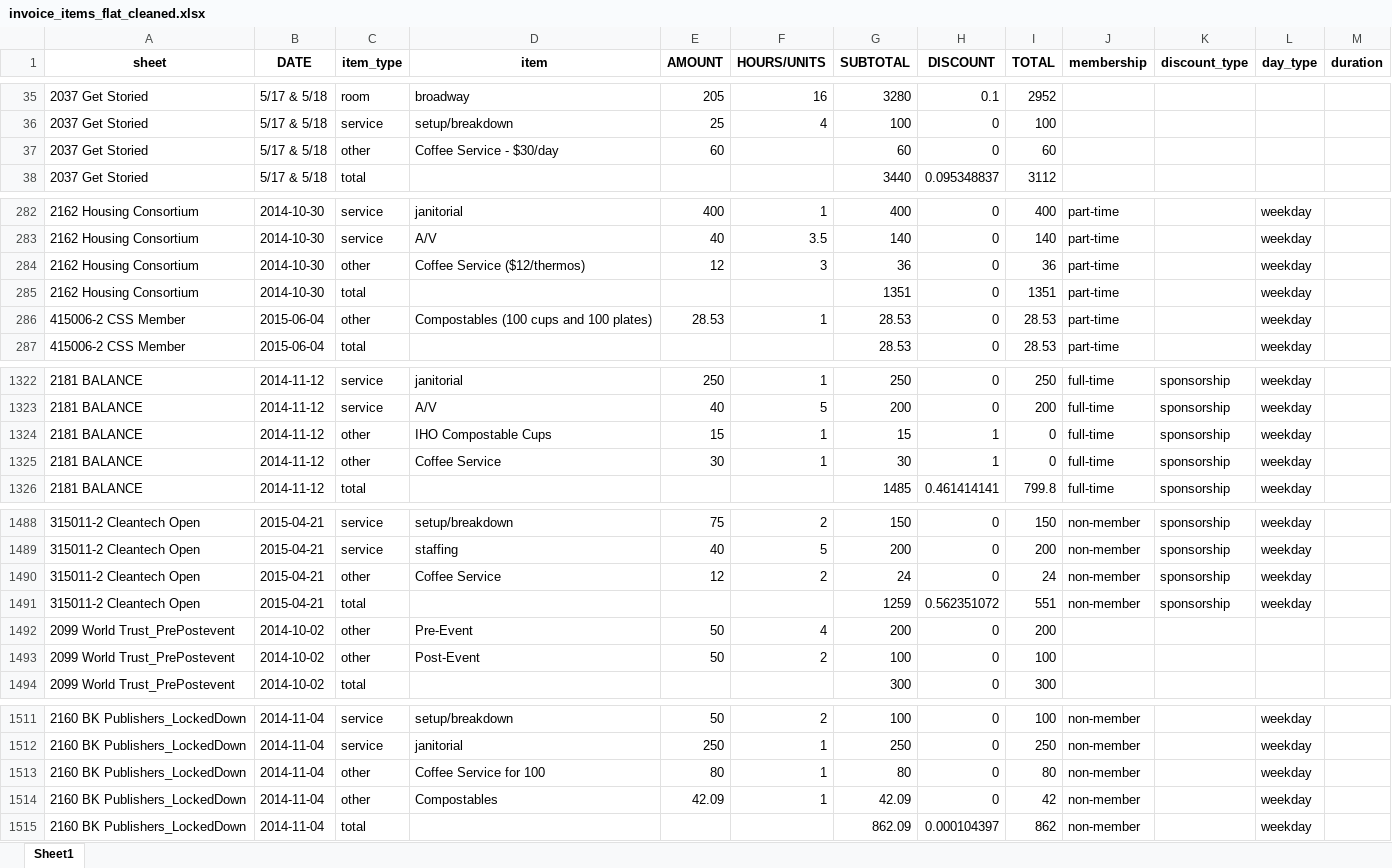
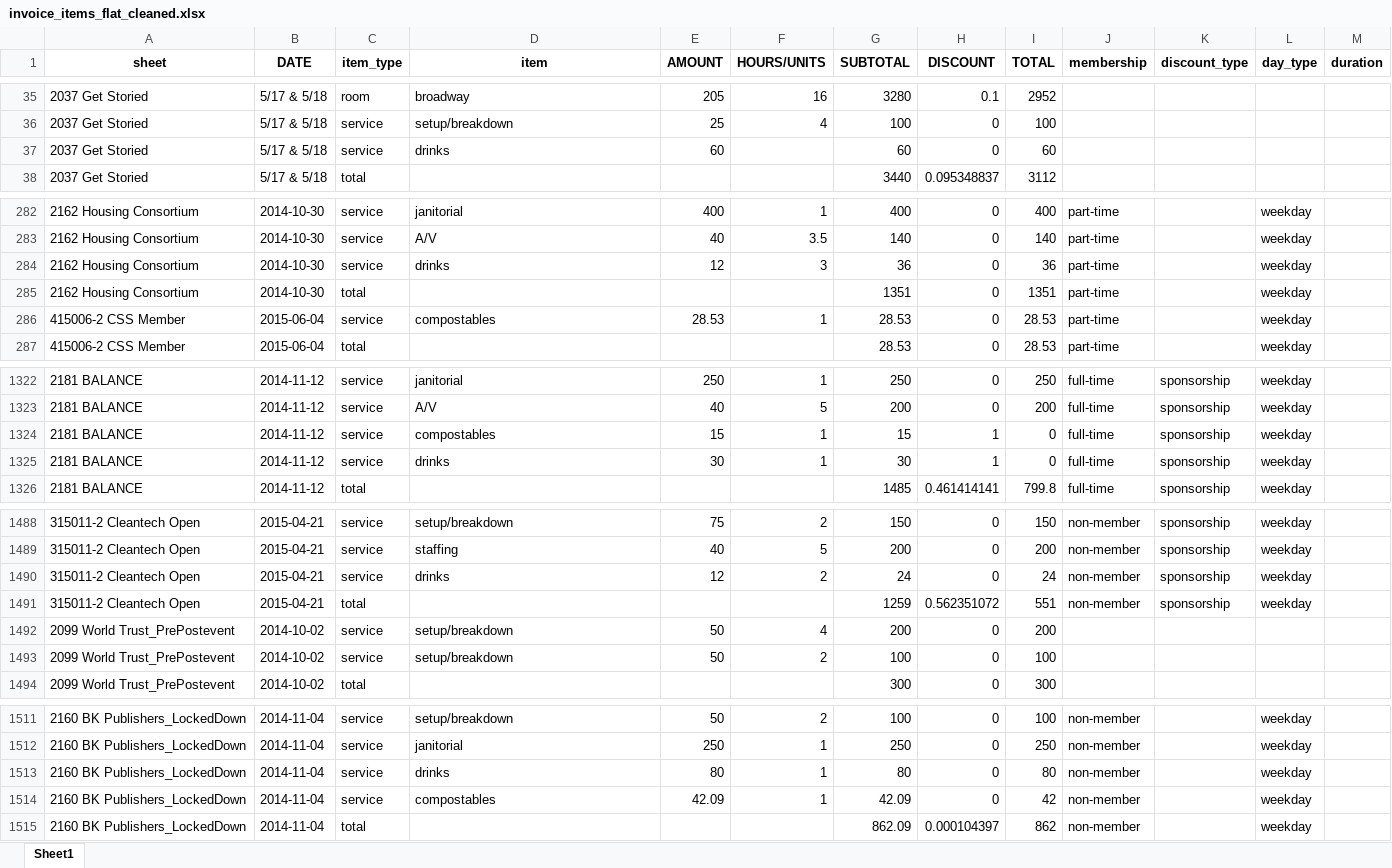
Before and after one commit to ebrensi/HUB_Invoice_Analysis, an Excel workbook: invoice_items_flat_cleaned.xlsx, sheet Sheet1, drawn as a sheet; only a part is shown, gaps mark what is left out; values as stored, in another font and other column widths than the file's, no borders; the diff covers the shown part only; the diff names each change by its address in the sheet, - before the commit and + after, or states it on an @@ line.

```diff
--- a/invoice_items_flat_cleaned.xlsx (sheet Sheet1)
+++ b/invoice_items_flat_cleaned.xlsx (sheet Sheet1)
-C37 (item_type): other
+C37 (item_type): service
-D37 (item): Coffee Service - $30/day
+D37 (item): drinks
-C284 (item_type): other
+C284 (item_type): service
-D284 (item): Coffee Service ($12/thermos)
+D284 (item): drinks
-C286 (item_type): other
+C286 (item_type): service
-D286 (item): Compostables (100 cups and 100 plates)
+D286 (item): compostables
-C1324:C1325 (item_type): other
+C1324:C1325 (item_type): service
-D1324 (item): IHO Compostable Cups
+D1324 (item): compostables
-D1325 (item): Coffee Service
+D1325 (item): drinks
-C1490 (item_type): other
+C1490 (item_type): service
-D1490 (item): Coffee Service
+D1490 (item): drinks
-C1492:C1493 (item_type): other
+C1492:C1493 (item_type): service
-D1492 (item): Pre-Event
+D1492 (item): setup/breakdown
-D1493 (item): Post-Event
+D1493 (item): setup/breakdown
-C1513:C1514 (item_type): other
+C1513:C1514 (item_type): service
-D1513 (item): Coffee Service for 100
+D1513 (item): drinks
-D1514 (item): Compostables
+D1514 (item): compostables
```
Also changed, not shown: 46 edited cells elsewhere in this sheet, 2 other files.
